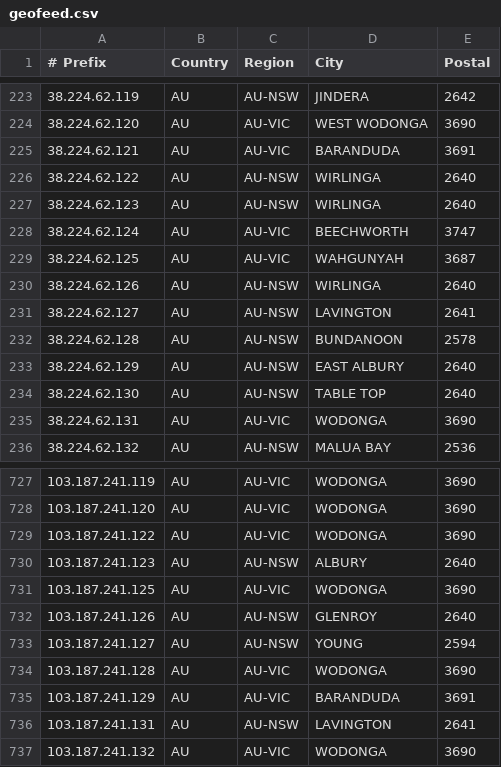
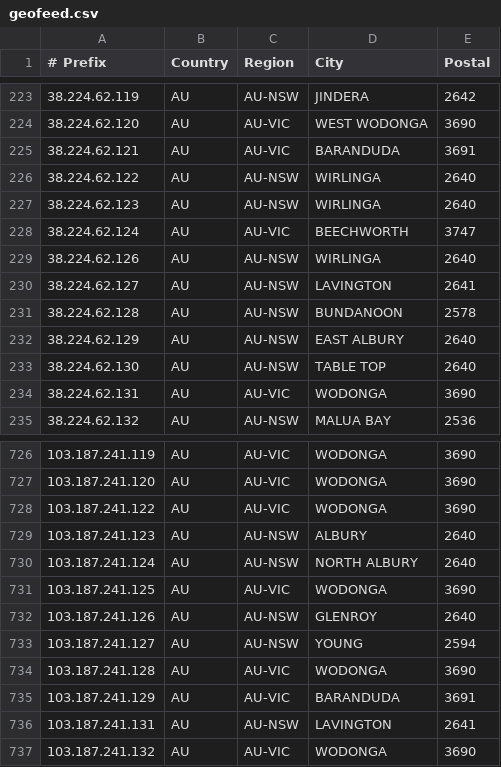
Before and after one commit to LightningIP/geofeed, a CSV file: geofeed.csv, drawn as a sheet; only a part is shown, gaps mark what is left out; removed rows and columns are numbered as before the commit, all else as after; the diff names each change by its address in the sheet, - before the commit and + after, or states it on an @@ line.

Commit message:
IP Address Updates

```diff
--- a/geofeed.csv
+++ b/geofeed.csv
-row 229: 38.224.62.125 | AU | AU-VIC | WAHGUNYAH | 3687
+row 730: 103.187.241.124 | AU | AU-NSW | NORTH ALBURY | 2640
```
